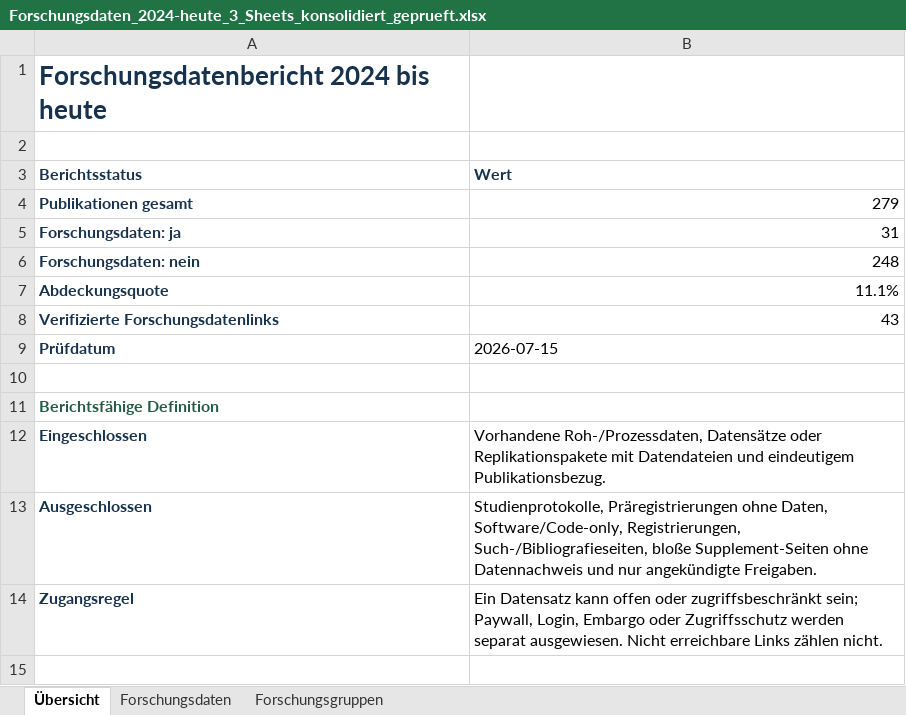
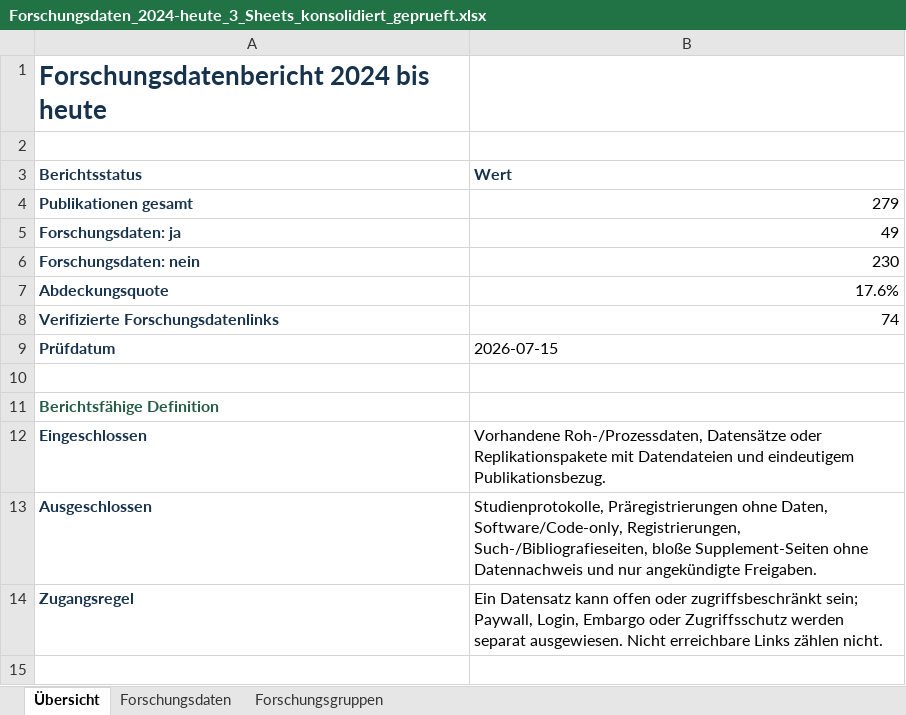
Before and after one commit to Toymen/pybman, an Excel workbook: outputs/research_data_enrichment/Forschungsdaten_2024-heute_3_Sheets_konsolidiert_geprueft.xlsx, sheet Übersicht, drawn as a sheet; only a part is shown; values as stored, in another font and other column widths than the file's, no borders; the diff names each change by its address in the sheet, - before the commit and + after, or states it on an @@ line.

```diff
--- a/outputs/research_data_enrichment/Forschungsdaten_2024-heute_3_Sheets_konsolidiert_geprueft.xlsx (sheet Übersicht)
+++ b/outputs/research_data_enrichment/Forschungsdaten_2024-heute_3_Sheets_konsolidiert_geprueft.xlsx (sheet Übersicht)
-B5 (Wert): 31
+B5 (Wert): 49
-B6 (Wert): 248
+B6 (Wert): 230
-B7 (Wert): 11.1%
+B7 (Wert): 17.6%
-B8 (Wert): 43
+B8 (Wert): 74
```
Also changed, not shown: sheet Forschungsdaten, sheet Forschungsgruppen, 30 other files.
